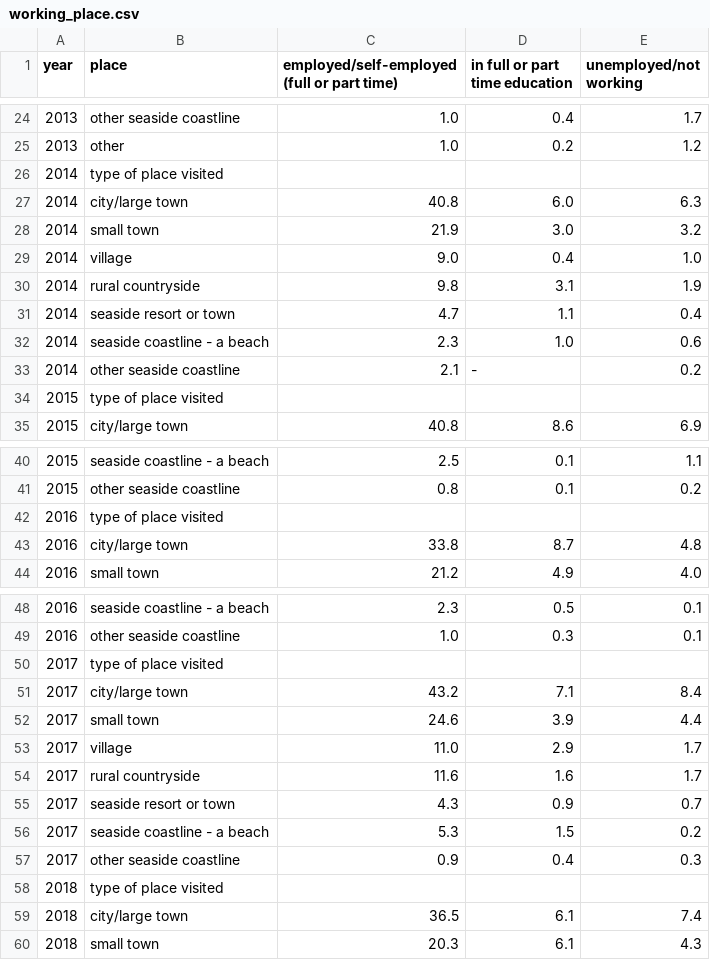
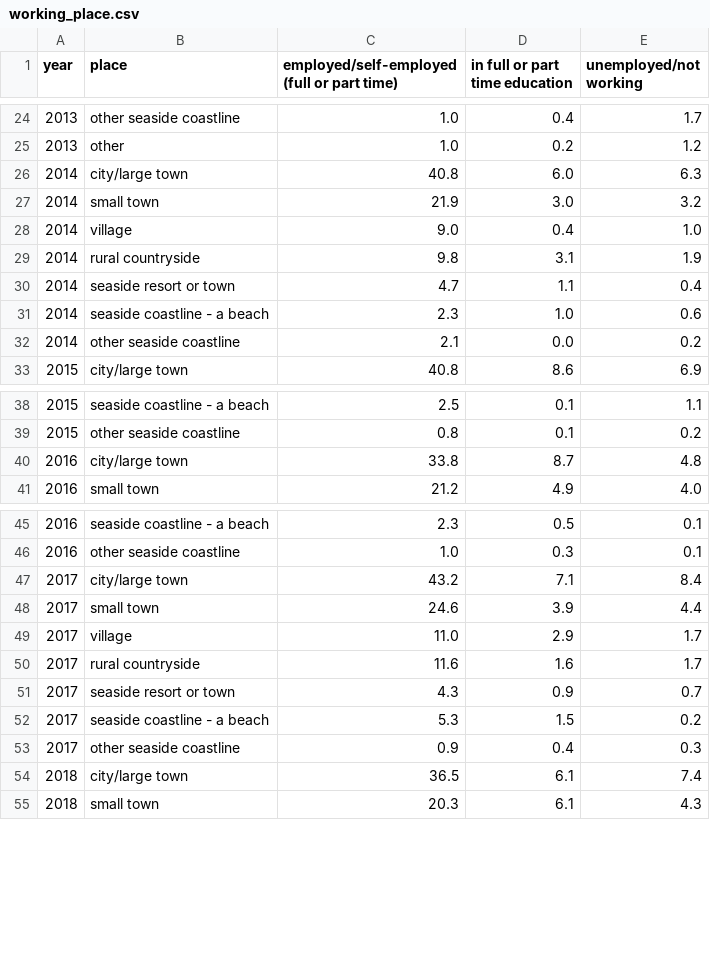
Before and after one commit to Altanis-Wu/dissertation, a CSV file: data/working/working_place.csv, drawn as a sheet; only a part is shown, gaps mark what is left out; the diff covers the shown part only.

```diff
--- a/data/working/working_place.csv
+++ b/data/working/working_place.csv
@@ -25,3 +25,2 @@ year,place,employed/self-employed (full or part time),in full or part time educa
 2013,other,1.0,0.2,1.2
-2014,type of place visited,,,
 2014,city/large town,40.8,6.0,6.3
@@ -32,4 +31,3 @@ year,place,employed/self-employed (full or part time),in full or part time educa
 2014,seaside coastline - a beach,2.3,1.0,0.6
-2014,other seaside coastline,2.1,-,0.2
-2015,type of place visited,,,
+2014,other seaside coastline,2.1,0.0,0.2
 2015,city/large town,40.8,8.6,6.9
@@ -41,3 +39,2 @@ year,place,employed/self-employed (full or part time),in full or part time educa
 2015,other seaside coastline,0.8,0.1,0.2
-2016,type of place visited,,,
 2016,city/large town,33.8,8.7,4.8
@@ -49,3 +46,2 @@ year,place,employed/self-employed (full or part time),in full or part time educa
 2016,other seaside coastline,1.0,0.3,0.1
-2017,type of place visited,,,
 2017,city/large town,43.2,7.1,8.4
@@ -57,3 +53,2 @@ year,place,employed/self-employed (full or part time),in full or part time educa
 2017,other seaside coastline,0.9,0.4,0.3
-2018,type of place visited,,,
 2018,city/large town,36.5,6.1,7.4
```
Also changed, not shown: 1 removed row and 1 edited cell elsewhere in this file, data/age/age_place.csv, data/children/children_place.csv, 35 other files.
